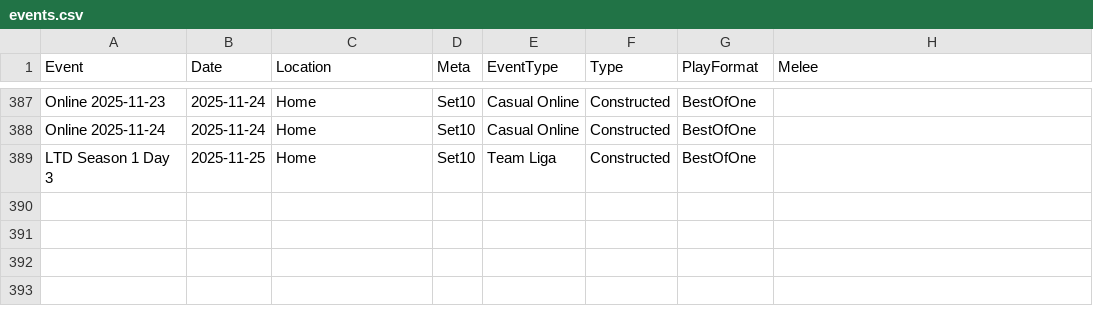
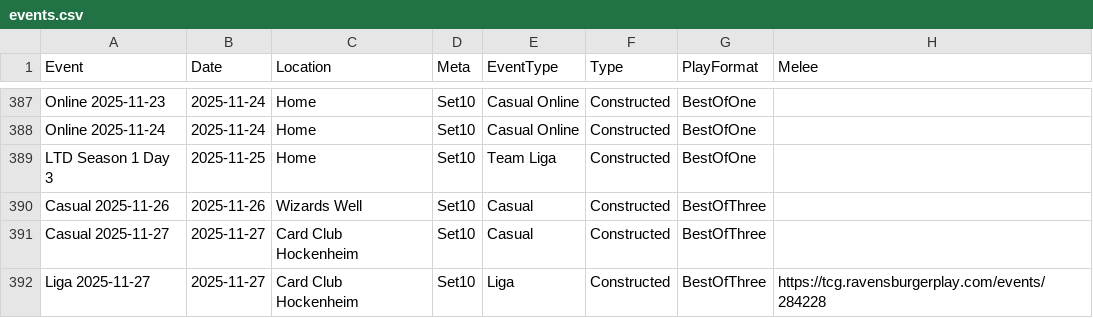
Before and after one commit to shinobi64/lorcana, a CSV file: results/events.csv, drawn as a sheet; only a part is shown, gaps mark what is left out.

```diff
--- a/results/events.csv
+++ b/results/events.csv
@@ -389 +389,4 @@ Online 2025-11-24,2025-11-24,Home,Set10,Casual Online,Constructed,BestOfOne,
 LTD Season 1 Day 3,2025-11-25,Home,Set10,Team Liga,Constructed,BestOfOne,
+Casual 2025-11-26,2025-11-26,Wizards Well,Set10,Casual,Constructed,BestOfThree,
+Casual 2025-11-27,2025-11-27,Card Club Hockenheim,Set10,Casual,Constructed,BestOfThree,
+Liga 2025-11-27,2025-11-27,Card Club Hockenheim,Set10,Liga,Constructed,BestOfThree,https://tcg.ravensburgerplay.com/events/284228
```
Also changed, not shown: results/eventdetails.csv, results/matches.csv, 2 other files.
